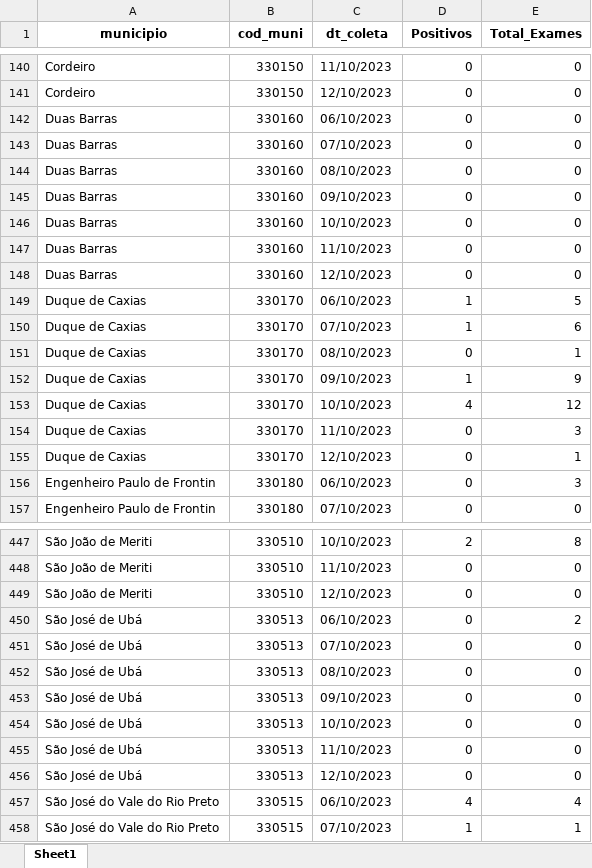
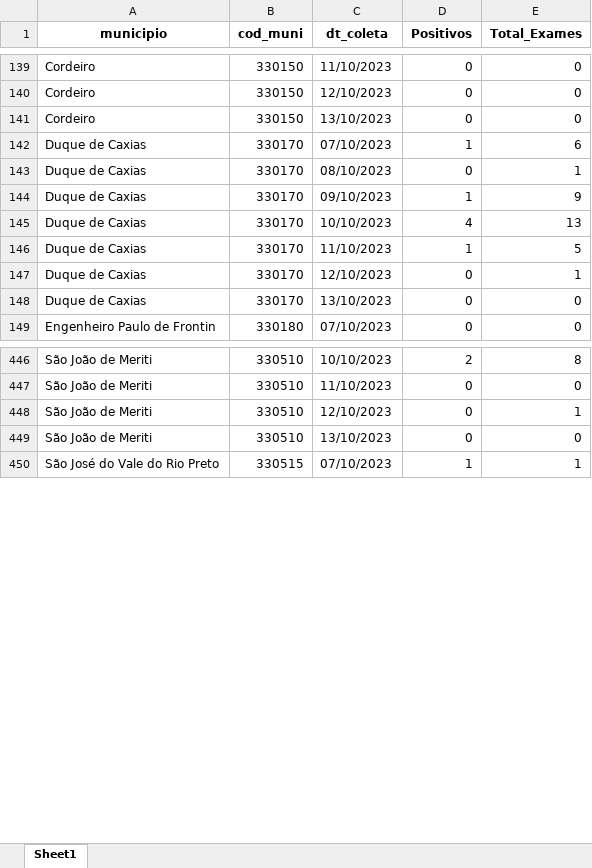
Before and after one commit to eduardompeixoto/Taxa-de-Positividade-AG-E-SUS, an Excel workbook: inst/planilha_esus.xlsx, sheet Sheet1, drawn as a sheet; only a part is shown, gaps mark what is left out; values as stored, in another font and other column widths than the file's, no borders; removed rows and columns are numbered as before the commit, all else as after; the diff covers the shown part only; the diff names each change by its address in the sheet, - before the commit and + after, or states it on an @@ line.

Commit message:
2023-10-14 13:17:48.069647

```diff
--- a/inst/planilha_esus.xlsx (sheet Sheet1)
+++ b/inst/planilha_esus.xlsx (sheet Sheet1)
-row 142: Duas Barras | 330160 | 06/10/2023 | 0 | 0
-row 143: Duas Barras | 330160 | 07/10/2023 | 0 | 0
-row 144: Duas Barras | 330160 | 08/10/2023 | 0 | 0
-row 145: Duas Barras | 330160 | 09/10/2023 | 0 | 0
-A141 (municipio): Duas Barras
+A141 (municipio): Cordeiro
-B141 (cod_muni): 330160
+B141 (cod_muni): 330150
-C141 (dt_coleta): 10/10/2023
+C141 (dt_coleta): 13/10/2023
-row 147: Duas Barras | 330160 | 11/10/2023 | 0 | 0
-row 148: Duas Barras | 330160 | 12/10/2023 | 0 | 0
-row 149: Duque de Caxias | 330170 | 06/10/2023 | 1 | 5
-E145 (Total_Exames): 12
+E145 (Total_Exames): 13
-D146 (Positivos): 0
+D146 (Positivos): 1
-E146 (Total_Exames): 3
+E146 (Total_Exames): 5
-row 156: Engenheiro Paulo de Frontin | 330180 | 06/10/2023 | 0 | 3
+row 148: Duque de Caxias | 330170 | 13/10/2023 | 0 | 0
+row 448: São João de Meriti | 330510 | 12/10/2023 | 0 | 1
-C449 (dt_coleta): 12/10/2023
+C449 (dt_coleta): 13/10/2023
-row 450: São José de Ubá | 330513 | 06/10/2023 | 0 | 2
-row 451: São José de Ubá | 330513 | 07/10/2023 | 0 | 0
-row 452: São José de Ubá | 330513 | 08/10/2023 | 0 | 0
-row 453: São José de Ubá | 330513 | 09/10/2023 | 0 | 0
-row 454: São José de Ubá | 330513 | 10/10/2023 | 0 | 0
-row 455: São José de Ubá | 330513 | 11/10/2023 | 0 | 0
-row 456: São José de Ubá | 330513 | 12/10/2023 | 0 | 0
-row 457: São José do Vale do Rio Preto | 330515 | 06/10/2023 | 4 | 4
```
Also changed, not shown: 62 added rows, 62 removed rows and 76 edited cells elsewhere in this sheet.
